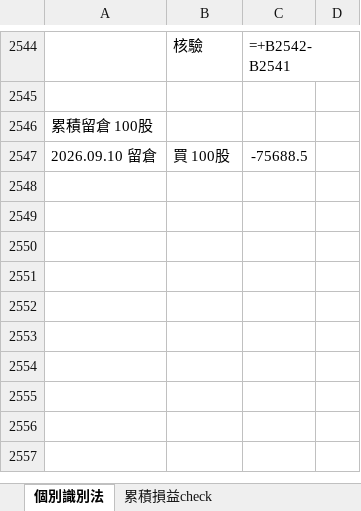
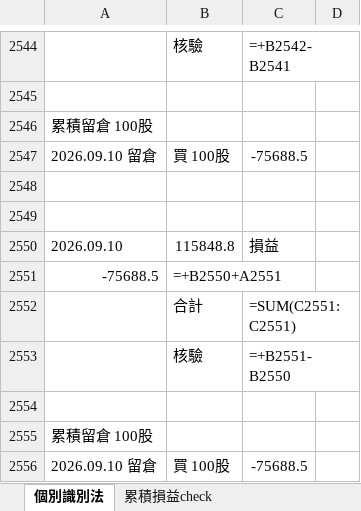
Before and after one commit to shuye1668/SPY-Day-Trade-Review, an Excel workbook: CS交易紀錄.xlsx, sheet 個別識別法, drawn as a sheet; only a part is shown, gaps mark what is left out; values as stored, in another font and other column widths than the file's, no borders; formulas without a stored value are shown as written; the diff names each change by its address in the sheet, - before the commit and + after, or states it on an @@ line.

```diff
--- a/CS交易紀錄.xlsx (sheet 個別識別法)
+++ b/CS交易紀錄.xlsx (sheet 個別識別法)
+row 2548: (empty)
+row 2549: (empty)
+row 2550: 2026.09.10 | 115848.8 | 損益
+row 2551: -75688.5 | =+B2550+A2551
+row 2552:  | 合計 | =SUM(C2551:C2551)
+row 2553:  | 核驗 | =+B2551-B2550
+row 2554: (empty)
+row 2555: 累積留倉 100股
+row 2556: 2026.09.10 留倉 | 買 100股 | -75688.5
```
Also changed, not shown: 2 other files.
